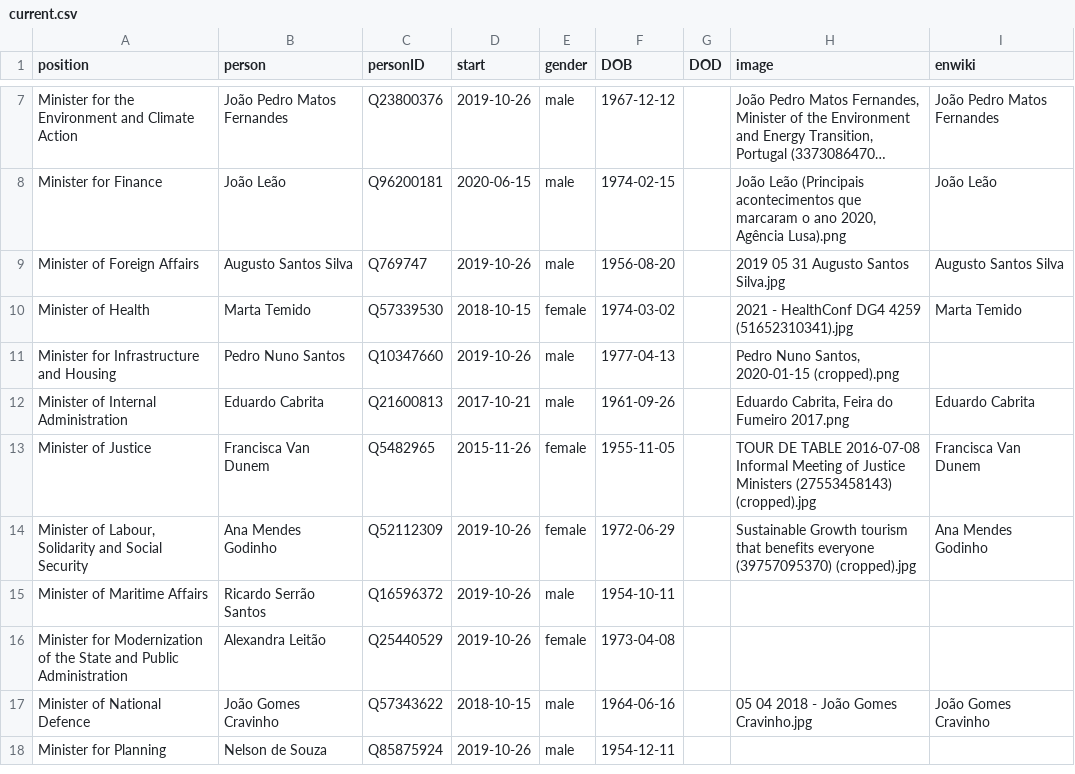
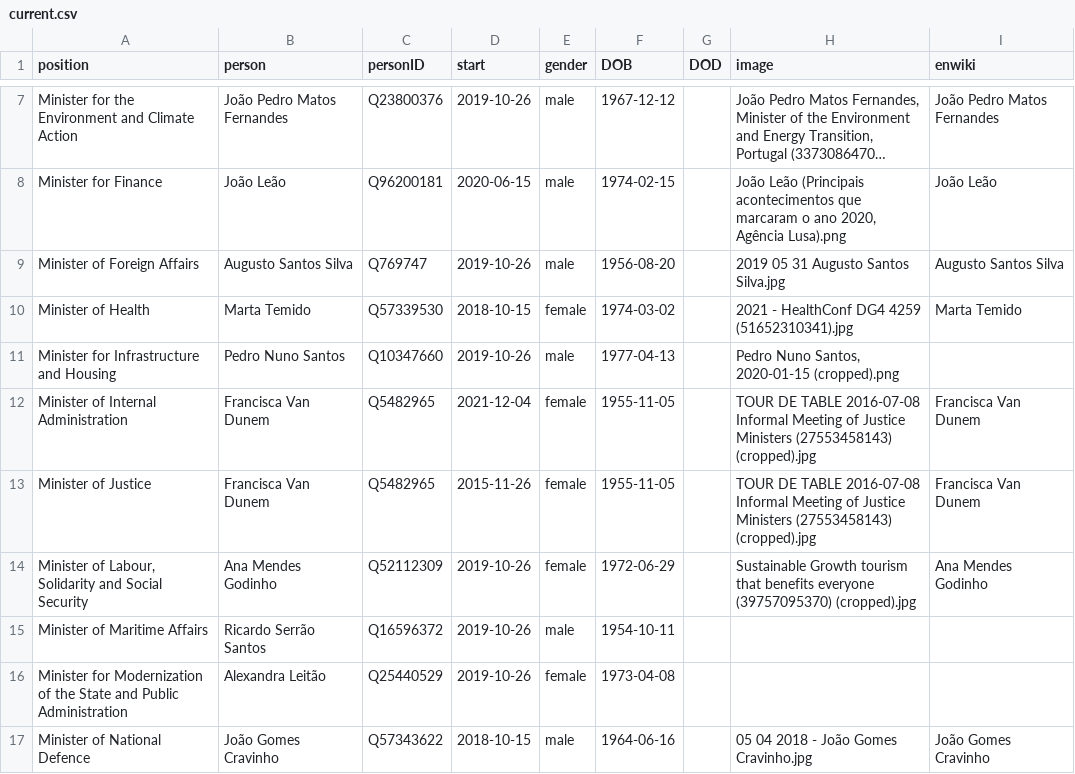
Before and after one commit to every-politician-scrapers/portugal-cabinet, a CSV file: html/current.csv, drawn as a sheet; only a part is shown, gaps mark what is left out; the shorter side is filled out with more unchanged rows; long unchanged cells end in ….

Commit message:
HTML update

```diff
--- a/html/current.csv
+++ b/html/current.csv
@@ -11,3 +11,3 @@ Minister of Health,Marta Temido,Q57339530,2018-10-15,female,1974-03-02,,2021 - H
 Minister for Infrastructure and Housing,Pedro Nuno Santos,Q10347660,2019-10-26,male,1977-04-13,,"Pedro Nuno Santos, 2020-01-15 (cropped).png",
-Minister of Internal Administration,Eduardo Cabrita,Q21600813,2017-10-21,male,1961-09-26,,"Eduardo Cabrita, Feira do Fumeiro 2017.png",Eduardo Cabrita
+Minister of Internal Administration,Francisca Van Dunem,Q5482965,2021-12-04,female,1955-11-05,,TOUR DE TABLE 2016-07-08 Informal Meeting of Justice Ministers (27553458143) (cropped).jpg,Francisca Van Dunem
 Minister of Justice,Francisca Van Dunem,Q5482965,2015-11-26,female,1955-11-05,,TOUR DE TABLE 2016-07-08 Informal Meeting of Justice Ministers (27553458143) (cropped).jpg,Francisca Van Dunem
```
Also changed, not shown: 1 other file.
